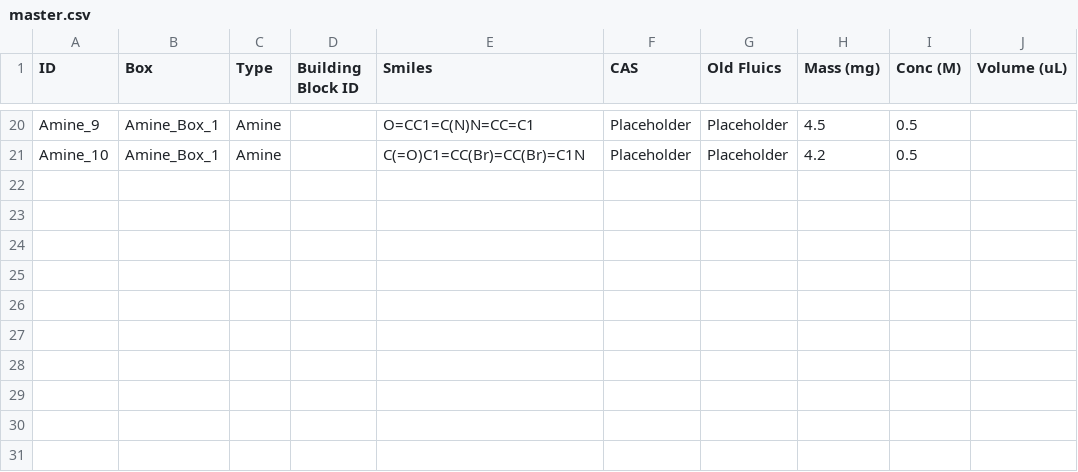
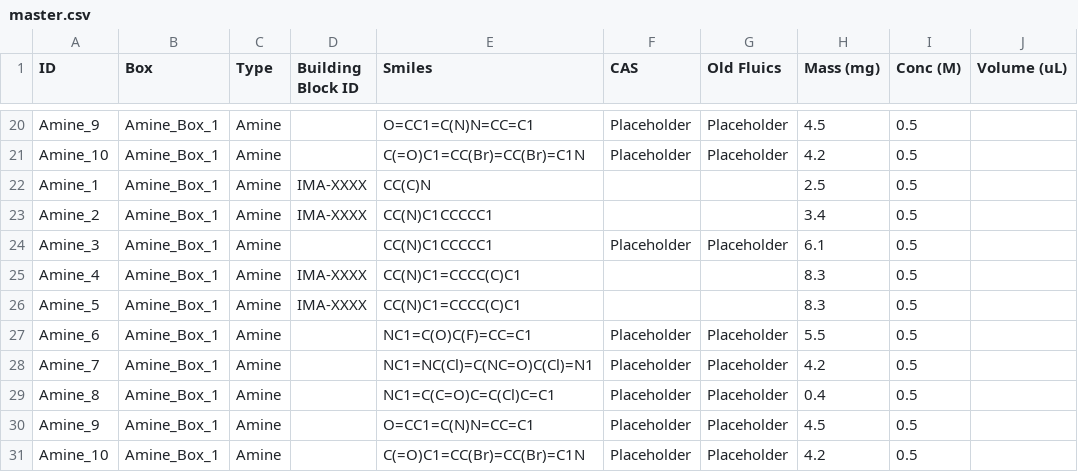
Before and after one commit to HiteSit/Echo_StockSolution_Manager, a CSV file: data/master.csv, drawn as a sheet; only a part is shown, gaps mark what is left out.

```diff
--- a/data/master.csv
+++ b/data/master.csv
@@ -21 +21,11 @@ Amine_9,Amine_Box_1,Amine,,O=CC1=C(N)N=CC=C1,Placeholder,Placeholder,4.5,0.5,
 Amine_10,Amine_Box_1,Amine,,C(=O)C1=CC(Br)=CC(Br)=C1N,Placeholder,Placeholder,4.2,0.5,
+Amine_1,Amine_Box_1,Amine,IMA-XXXX,CC(C)N,,,2.5,0.5,
+Amine_2,Amine_Box_1,Amine,IMA-XXXX,CC(N)C1CCCCC1,,,3.4,0.5,
+Amine_3,Amine_Box_1,Amine,,CC(N)C1CCCCC1,Placeholder,Placeholder,6.1,0.5,
+Amine_4,Amine_Box_1,Amine,IMA-XXXX,CC(N)C1=CCCC(C)C1,,,8.3,0.5,
+Amine_5,Amine_Box_1,Amine,IMA-XXXX,CC(N)C1=CCCC(C)C1,,,8.3,0.5,
+Amine_6,Amine_Box_1,Amine,,NC1=C(O)C(F)=CC=C1,Placeholder,Placeholder,5.5,0.5,
+Amine_7,Amine_Box_1,Amine,,NC1=NC(Cl)=C(NC=O)C(Cl)=N1,Placeholder,Placeholder,4.2,0.5,
+Amine_8,Amine_Box_1,Amine,,NC1=C(C=O)C=C(Cl)C=C1,Placeholder,Placeholder,0.4,0.5,
+Amine_9,Amine_Box_1,Amine,,O=CC1=C(N)N=CC=C1,Placeholder,Placeholder,4.5,0.5,
+Amine_10,Amine_Box_1,Amine,,C(=O)C1=CC(Br)=CC(Br)=C1N,Placeholder,Placeholder,4.2,0.5,
```
Also changed, not shown: 6 other files.
